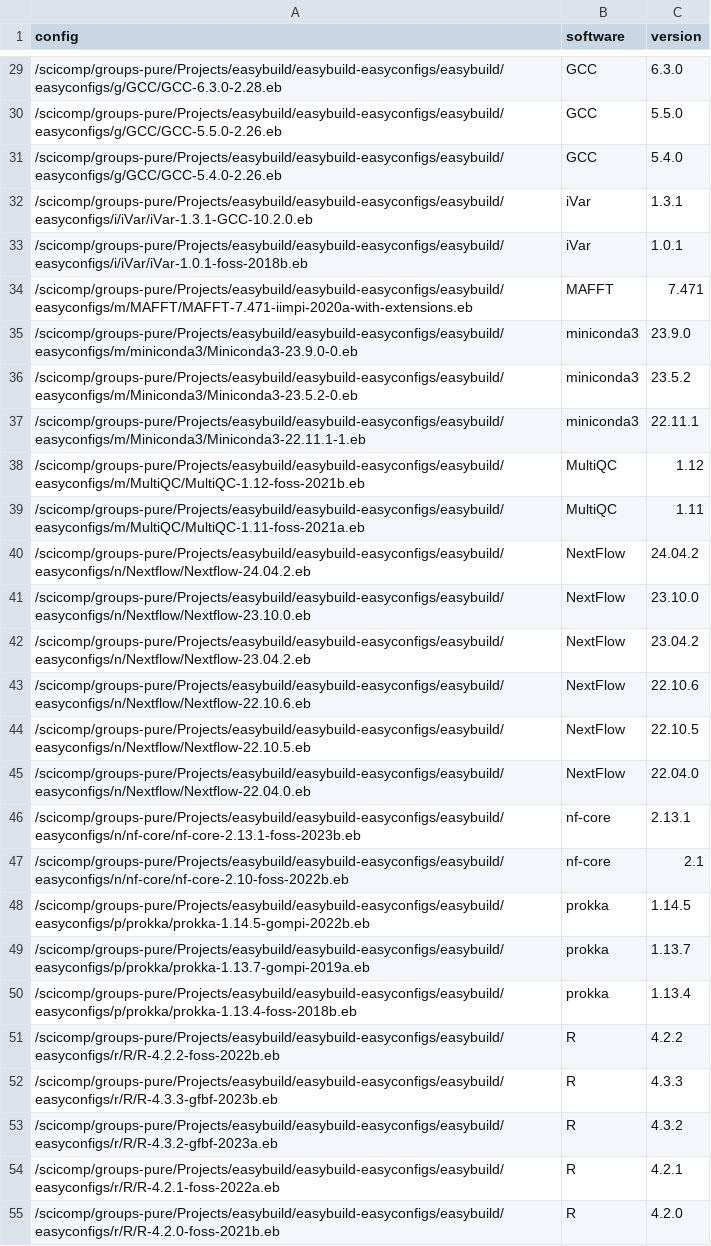
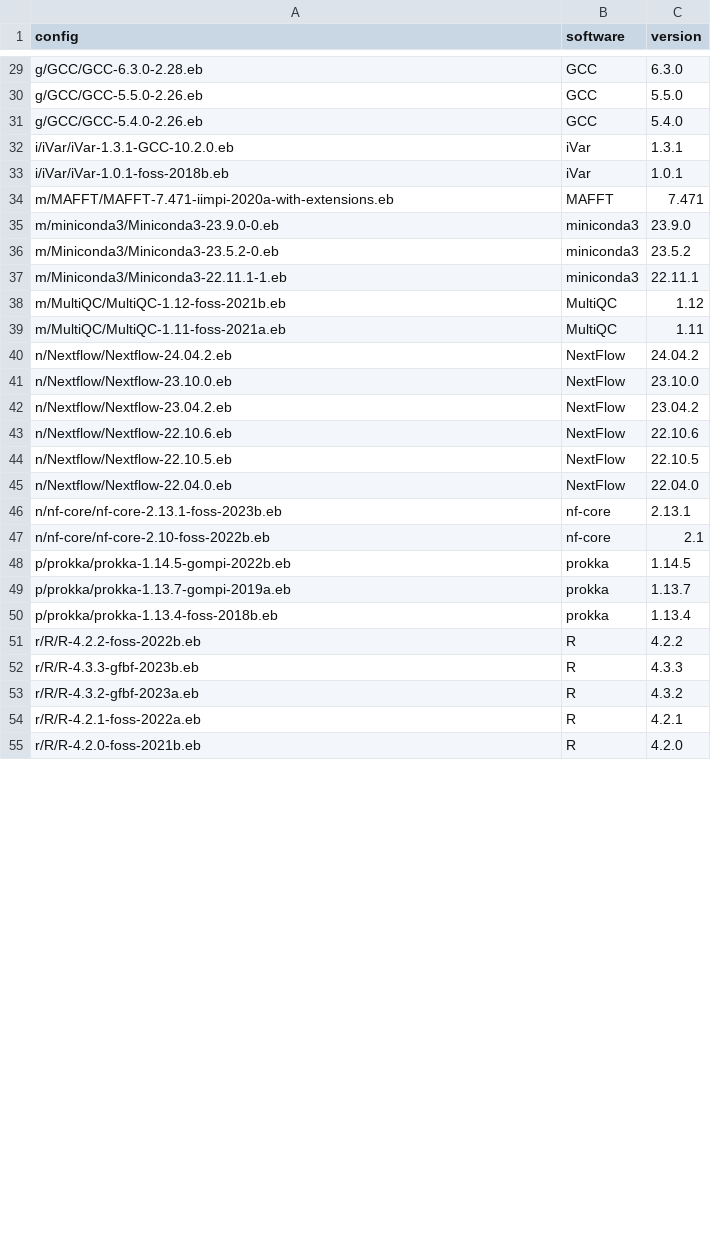
Before and after one commit to arunbodd/EasyBuild-nf, a CSV file: conf/critical.csv, drawn as a sheet; only a part is shown, gaps mark what is left out; the diff covers the shown part only.

```diff
--- a/conf/critical.csv
+++ b/conf/critical.csv
@@ -29,27 +29,27 @@ config,software,version
-/scicomp/groups-pure/Projects/easybuild/easybuild-easyconfigs/easybuild/easyconfigs/g/GCC/GCC-6.3.0-2.28.eb,GCC,6.3.0
-/scicomp/groups-pure/Projects/easybuild/easybuild-easyconfigs/easybuild/easyconfigs/g/GCC/GCC-5.5.0-2.26.eb,GCC,5.5.0
-/scicomp/groups-pure/Projects/easybuild/easybuild-easyconfigs/easybuild/easyconfigs/g/GCC/GCC-5.4.0-2.26.eb,GCC,5.4.0
-/scicomp/groups-pure/Projects/easybuild/easybuild-easyconfigs/easybuild/easyconfigs/i/iVar/iVar-1.3.1-GCC-10.2.0.eb,iVar,1.3.1
-/scicomp/groups-pure/Projects/easybuild/easybuild-easyconfigs/easybuild/easyconfigs/i/iVar/iVar-1.0.1-foss-2018b.eb,iVar,1.0.1
-/scicomp/groups-pure/Projects/easybuild/easybuild-easyconfigs/easybuild/easyconfigs/m/MAFFT/MAFFT-7.471-iimpi-2020a-with-extensions.eb,MAFFT,7.471
-/scicomp/groups-pure/Projects/easybuild/easybuild-easyconfigs/easybuild/easyconfigs/m/miniconda3/Miniconda3-23.9.0-0.eb,miniconda3,23.9.0
-/scicomp/groups-pure/Projects/easybuild/easybuild-easyconfigs/easybuild/easyconfigs/m/Miniconda3/Miniconda3-23.5.2-0.eb,miniconda3,23.5.2
-/scicomp/groups-pure/Projects/easybuild/easybuild-easyconfigs/easybuild/easyconfigs/m/Miniconda3/Miniconda3-22.11.1-1.eb,miniconda3,22.11.1
-/scicomp/groups-pure/Projects/easybuild/easybuild-easyconfigs/easybuild/easyconfigs/m/MultiQC/MultiQC-1.12-foss-2021b.eb,MultiQC,1.12
-/scicomp/groups-pure/Projects/easybuild/easybuild-easyconfigs/easybuild/easyconfigs/m/MultiQC/MultiQC-1.11-foss-2021a.eb,MultiQC,1.11
-/scicomp/groups-pure/Projects/easybuild/easybuild-easyconfigs/easybuild/easyconfigs/n/Nextflow/Nextflow-24.04.2.eb,NextFlow,24.04.2
-/scicomp/groups-pure/Projects/easybuild/easybuild-easyconfigs/easybuild/easyconfigs/n/Nextflow/Nextflow-23.10.0.eb,NextFlow,23.10.0
-/scicomp/groups-pure/Projects/easybuild/easybuild-easyconfigs/easybuild/easyconfigs/n/Nextflow/Nextflow-23.04.2.eb,NextFlow,23.04.2
-/scicomp/groups-pure/Projects/easybuild/easybuild-easyconfigs/easybuild/easyconfigs/n/Nextflow/Nextflow-22.10.6.eb,NextFlow,22.10.6
-/scicomp/groups-pure/Projects/easybuild/easybuild-easyconfigs/easybuild/easyconfigs/n/Nextflow/Nextflow-22.10.5.eb,NextFlow,22.10.5
-/scicomp/groups-pure/Projects/easybuild/easybuild-easyconfigs/easybuild/easyconfigs/n/Nextflow/Nextflow-22.04.0.eb,NextFlow,22.04.0
-/scicomp/groups-pure/Projects/easybuild/easybuild-easyconfigs/easybuild/easyconfigs/n/nf-core/nf-core-2.13.1-foss-2023b.eb,nf-core,2.13.1
-/scicomp/groups-pure/Projects/easybuild/easybuild-easyconfigs/easybuild/easyconfigs/n/nf-core/nf-core-2.10-foss-2022b.eb,nf-core,2.1
-/scicomp/groups-pure/Projects/easybuild/easybuild-easyconfigs/easybuild/easyconfigs/p/prokka/prokka-1.14.5-gompi-2022b.eb,prokka,1.14.5
-/scicomp/groups-pure/Projects/easybuild/easybuild-easyconfigs/easybuild/easyconfigs/p/prokka/prokka-1.13.7-gompi-2019a.eb,prokka,1.13.7
-/scicomp/groups-pure/Projects/easybuild/easybuild-easyconfigs/easybuild/easyconfigs/p/prokka/prokka-1.13.4-foss-2018b.eb,prokka,1.13.4
-/scicomp/groups-pure/Projects/easybuild/easybuild-easyconfigs/easybuild/easyconfigs/r/R/R-4.2.2-foss-2022b.eb,R,4.2.2
-/scicomp/groups-pure/Projects/easybuild/easybuild-easyconfigs/easybuild/easyconfigs/r/R/R-4.3.3-gfbf-2023b.eb,R,4.3.3
-/scicomp/groups-pure/Projects/easybuild/easybuild-easyconfigs/easybuild/easyconfigs/r/R/R-4.3.2-gfbf-2023a.eb,R,4.3.2
-/scicomp/groups-pure/Projects/easybuild/easybuild-easyconfigs/easybuild/easyconfigs/r/R/R-4.2.1-foss-2022a.eb,R,4.2.1
-/scicomp/groups-pure/Projects/easybuild/easybuild-easyconfigs/easybuild/easyconfigs/r/R/R-4.2.0-foss-2021b.eb,R,4.2.0
+g/GCC/GCC-6.3.0-2.28.eb,GCC,6.3.0
+g/GCC/GCC-5.5.0-2.26.eb,GCC,5.5.0
+g/GCC/GCC-5.4.0-2.26.eb,GCC,5.4.0
+i/iVar/iVar-1.3.1-GCC-10.2.0.eb,iVar,1.3.1
+i/iVar/iVar-1.0.1-foss-2018b.eb,iVar,1.0.1
+m/MAFFT/MAFFT-7.471-iimpi-2020a-with-extensions.eb,MAFFT,7.471
+m/miniconda3/Miniconda3-23.9.0-0.eb,miniconda3,23.9.0
+m/Miniconda3/Miniconda3-23.5.2-0.eb,miniconda3,23.5.2
+m/Miniconda3/Miniconda3-22.11.1-1.eb,miniconda3,22.11.1
+m/MultiQC/MultiQC-1.12-foss-2021b.eb,MultiQC,1.12
+m/MultiQC/MultiQC-1.11-foss-2021a.eb,MultiQC,1.11
+n/Nextflow/Nextflow-24.04.2.eb,NextFlow,24.04.2
+n/Nextflow/Nextflow-23.10.0.eb,NextFlow,23.10.0
+n/Nextflow/Nextflow-23.04.2.eb,NextFlow,23.04.2
+n/Nextflow/Nextflow-22.10.6.eb,NextFlow,22.10.6
+n/Nextflow/Nextflow-22.10.5.eb,NextFlow,22.10.5
+n/Nextflow/Nextflow-22.04.0.eb,NextFlow,22.04.0
+n/nf-core/nf-core-2.13.1-foss-2023b.eb,nf-core,2.13.1
+n/nf-core/nf-core-2.10-foss-2022b.eb,nf-core,2.1
+p/prokka/prokka-1.14.5-gompi-2022b.eb,prokka,1.14.5
+p/prokka/prokka-1.13.7-gompi-2019a.eb,prokka,1.13.7
+p/prokka/prokka-1.13.4-foss-2018b.eb,prokka,1.13.4
+r/R/R-4.2.2-foss-2022b.eb,R,4.2.2
+r/R/R-4.3.3-gfbf-2023b.eb,R,4.3.3
+r/R/R-4.3.2-gfbf-2023a.eb,R,4.3.2
+r/R/R-4.2.1-foss-2022a.eb,R,4.2.1
+r/R/R-4.2.0-foss-2021b.eb,R,4.2.0
```
Also changed, not shown: 34 edited cells elsewhere in this file, 5 other files.
